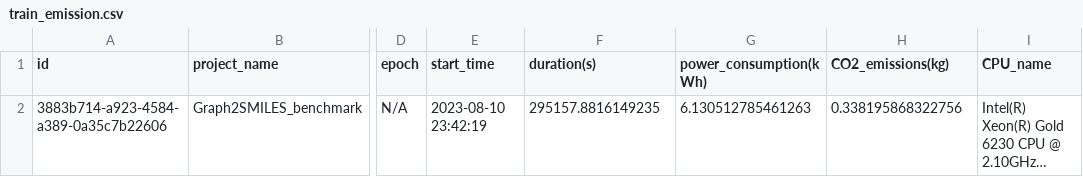
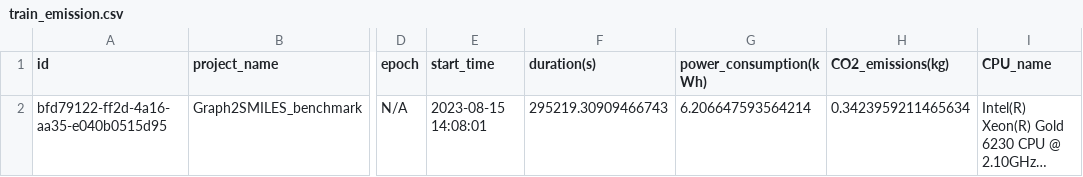
Before and after one commit to schwallergroup/choriso-models, a CSV file: Graph2SMILES/choriso_low_mw/results/train_emission.csv, drawn as a sheet; only a part is shown, gaps mark what is left out; long unchanged cells end in …; the diff names each change by its address in the sheet, - before the commit and + after, or states it on an @@ line.

Commit message:
g2s choriso_low_mw results

```diff
--- a/Graph2SMILES/choriso_low_mw/results/train_emission.csv
+++ b/Graph2SMILES/choriso_low_mw/results/train_emission.csv
-A2 (id): 3883b714-a923-4584-a389-0a35c7b22606
+A2 (id): bfd79122-ff2d-4a16-aa35-e040b0515d95
-E2 (start_time): 2023-08-10 23:42:19
+E2 (start_time): 2023-08-15 14:08:01
-F2 (duration(s)): 295157.8816149235
+F2 (duration(s)): 295219.30909466743
-G2 (power_consumption(kWh)): 6.130512785461263
+G2 (power_consumption(kWh)): 6.206647593564214
-H2 (CO2_emissions(kg)): 0.338195868322756
+H2 (CO2_emissions(kg)): 0.3423959211465634
```
Also changed, not shown: Graph2SMILES/choriso_low_mw/results/predict_emission.csv, Graph2SMILES/choriso_low_mw/results/preprocess_emission.csv, 1 other file.
